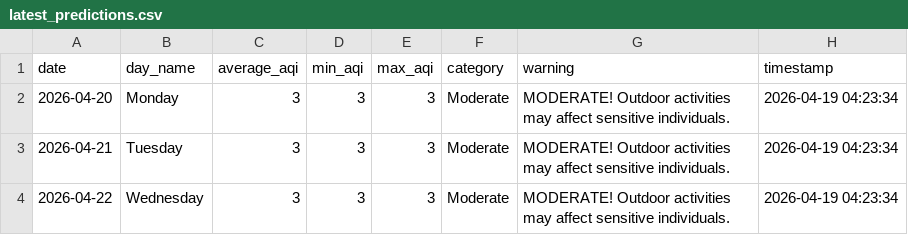
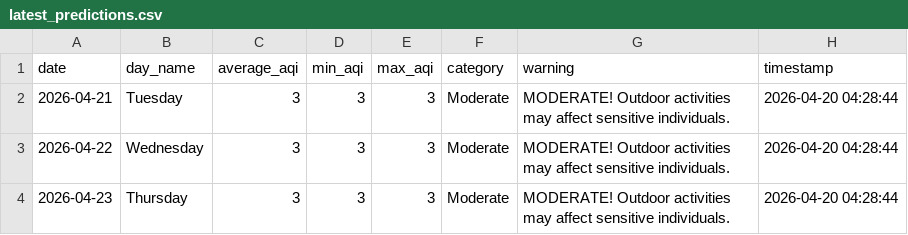
Before and after one commit to saqibahmadsiddiqui/aqi-forecasting-system, a CSV file: data/processed/latest_predictions.csv, drawn as a sheet.

```diff
--- a/data/processed/latest_predictions.csv
+++ b/data/processed/latest_predictions.csv
@@ -1,4 +1,4 @@
 date,day_name,average_aqi,min_aqi,max_aqi,category,warning,timestamp
-2026-04-20,Monday,3,3,3,Moderate,MODERATE! Outdoor activities may affect sensitive individuals.,2026-04-19 04:23:34
-2026-04-21,Tuesday,3,3,3,Moderate,MODERATE! Outdoor activities may affect sensitive individuals.,2026-04-19 04:23:34
-2026-04-22,Wednesday,3,3,3,Moderate,MODERATE! Outdoor activities may affect sensitive individuals.,2026-04-19 04:23:34
+2026-04-21,Tuesday,3,3,3,Moderate,MODERATE! Outdoor activities may affect sensitive individuals.,2026-04-20 04:28:44
+2026-04-22,Wednesday,3,3,3,Moderate,MODERATE! Outdoor activities may affect sensitive individuals.,2026-04-20 04:28:44
+2026-04-23,Thursday,3,3,3,Moderate,MODERATE! Outdoor activities may affect sensitive individuals.,2026-04-20 04:28:44
```
Also changed, not shown: data/processed/model_comparison.csv.
